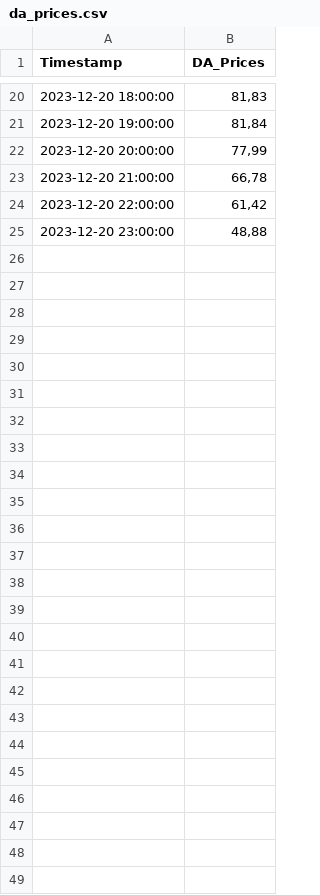
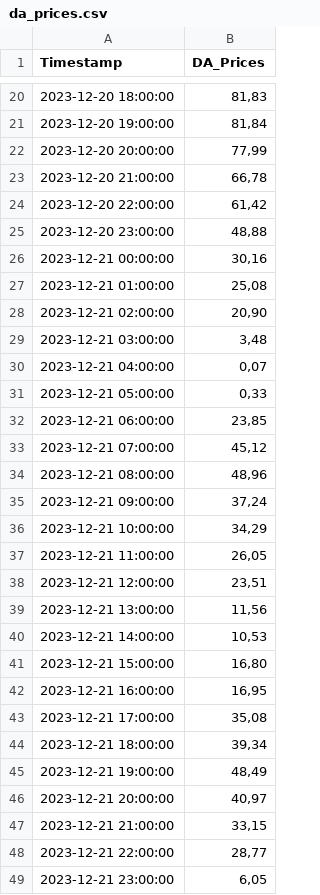
Before and after one commit to Economics-SP-V/BDEW-Showroom, a CSV file: da_prices.csv, drawn as a sheet; only a part is shown, gaps mark what is left out.

Commit message:
Daily Update

```diff
--- a/da_prices.csv
+++ b/da_prices.csv
@@ -25 +25,25 @@ Timestamp,DA_Prices
 2023-12-20 23:00:00,"48,88"
+2023-12-21 00:00:00,"30,16"
+2023-12-21 01:00:00,"25,08"
+2023-12-21 02:00:00,"20,90"
+2023-12-21 03:00:00,"3,48"
+2023-12-21 04:00:00,"0,07"
+2023-12-21 05:00:00,"0,33"
+2023-12-21 06:00:00,"23,85"
+2023-12-21 07:00:00,"45,12"
+2023-12-21 08:00:00,"48,96"
+2023-12-21 09:00:00,"37,24"
+2023-12-21 10:00:00,"34,29"
+2023-12-21 11:00:00,"26,05"
+2023-12-21 12:00:00,"23,51"
+2023-12-21 13:00:00,"11,56"
+2023-12-21 14:00:00,"10,53"
+2023-12-21 15:00:00,"16,80"
+2023-12-21 16:00:00,"16,95"
+2023-12-21 17:00:00,"35,08"
+2023-12-21 18:00:00,"39,34"
+2023-12-21 19:00:00,"48,49"
+2023-12-21 20:00:00,"40,97"
+2023-12-21 21:00:00,"33,15"
+2023-12-21 22:00:00,"28,77"
+2023-12-21 23:00:00,"6,05"
```
